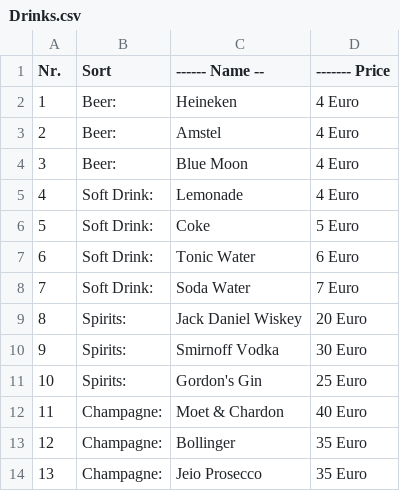
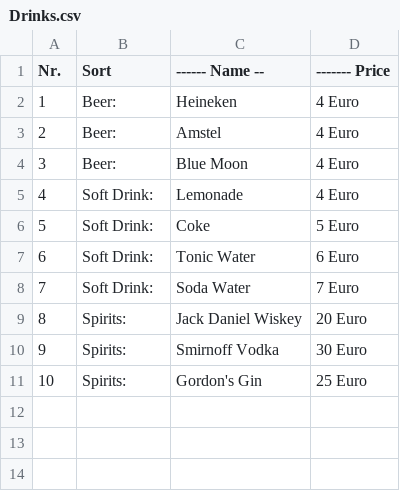
Before and after one commit to ProjectB-SBMDJ/QJ7VEG9YggCYmzK5, a CSV file: csv_files/Drinks.csv, drawn as a sheet; the diff names each change by its address in the sheet, - before the commit and + after, or states it on an @@ line.

```diff
--- a/csv_files/Drinks.csv
+++ b/csv_files/Drinks.csv
-row 12: 11 | Champagne: | Moet & Chardon | 40 Euro
-row 13: 12 | Champagne: | Bollinger | 35 Euro
-row 14: 13 | Champagne: | Jeio Prosecco | 35 Euro
```
Also changed, not shown: 11 other files.
